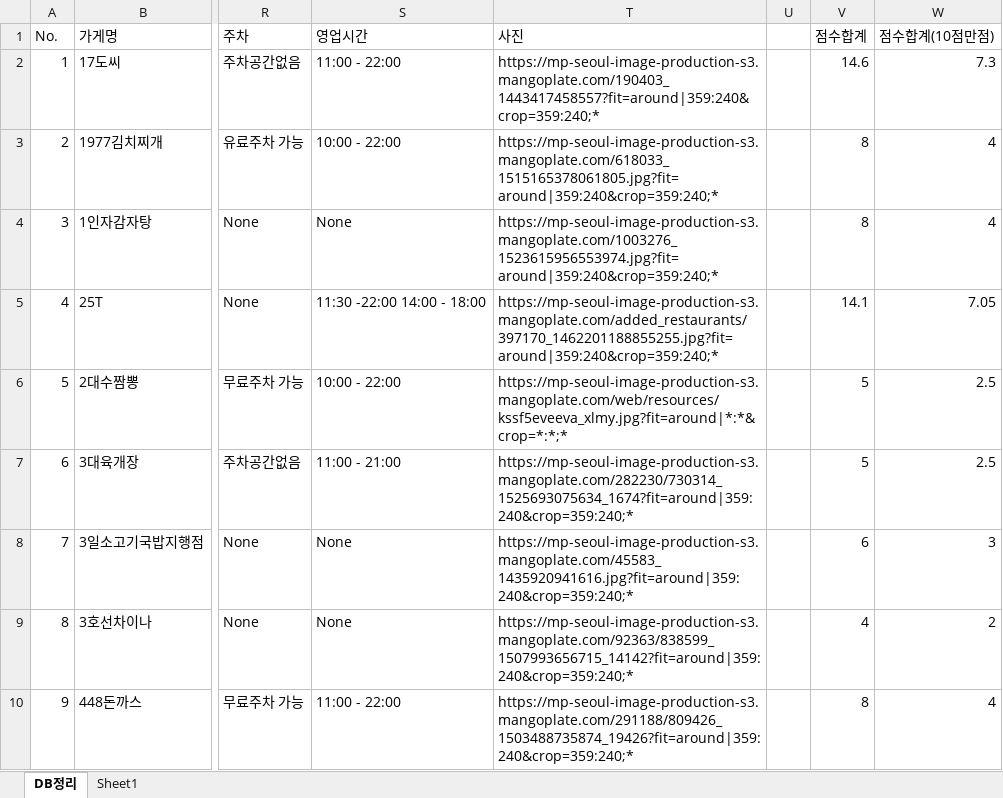
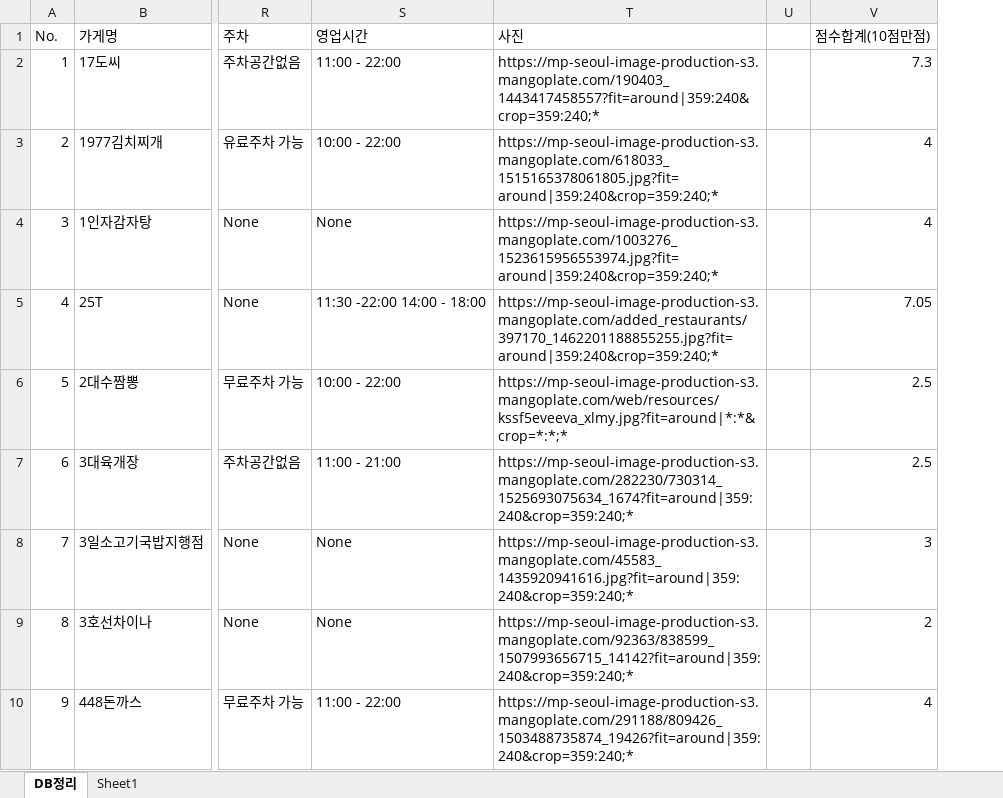
Before and after one commit to YunJeongL/deliStation-project, an Excel workbook: flask002/realMarketInfo.xlsx, sheet DB정리, drawn as a sheet; only a part is shown, gaps mark what is left out; values as stored, in another font and other column widths than the file's, no borders; conditional formats not drawn; the diff names each change by its address in the sheet, - before the commit and + after, or states it on an @@ line.

Commit message:
진짜마지막

```diff
--- a/flask002/realMarketInfo.xlsx (sheet DB정리)
+++ b/flask002/realMarketInfo.xlsx (sheet DB정리)
-column V (점수합계), rows 2-10: 14.6 | 8 | 8 | 14.1 | 5 | 5 | 6 | 4 | 8
```
Also changed, not shown: formulas that keep their value.
